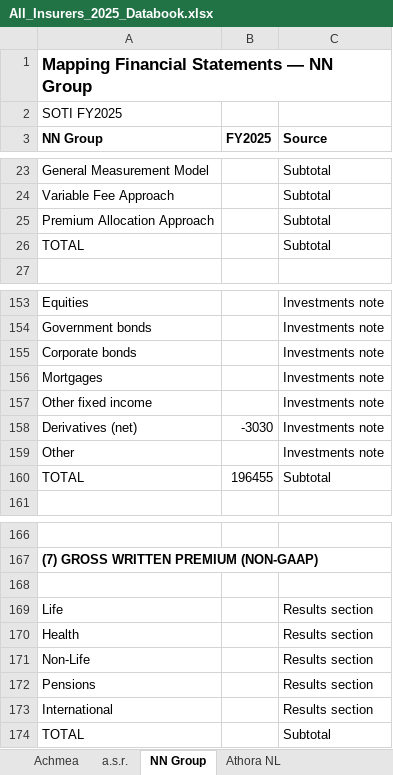
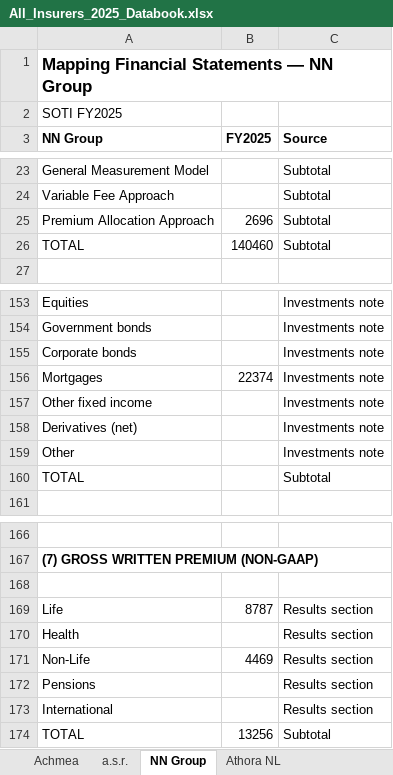
Before and after one commit to iarnab/insurerdata, an Excel workbook: All_Insurers_2025_Databook.xlsx, sheet NN Group, drawn as a sheet; only a part is shown, gaps mark what is left out; values as stored, in another font and other column widths than the file's, no borders; the diff names each change by its address in the sheet, - before the commit and + after, or states it on an @@ line.

```diff
--- a/All_Insurers_2025_Databook.xlsx (sheet NN Group)
+++ b/All_Insurers_2025_Databook.xlsx (sheet NN Group)
-B25 (FY2025): (empty)
+B25 (FY2025): 2696
-B26 (FY2025): (empty)
+B26 (FY2025): 140460
-B156 (FY2025): (empty)
+B156 (FY2025): 22374
-B158 (FY2025): -3030
+B158 (FY2025): (empty)
-B160 (FY2025): 196455
+B160 (FY2025): (empty)
-B169 (FY2025): (empty)
+B169 (FY2025): 8787
-B171 (FY2025): (empty)
+B171 (FY2025): 4469
-B174 (FY2025): (empty)
+B174 (FY2025): 13256
```
Also changed, not shown: sheet a.s.r., sheet Achmea, 1 other file.
